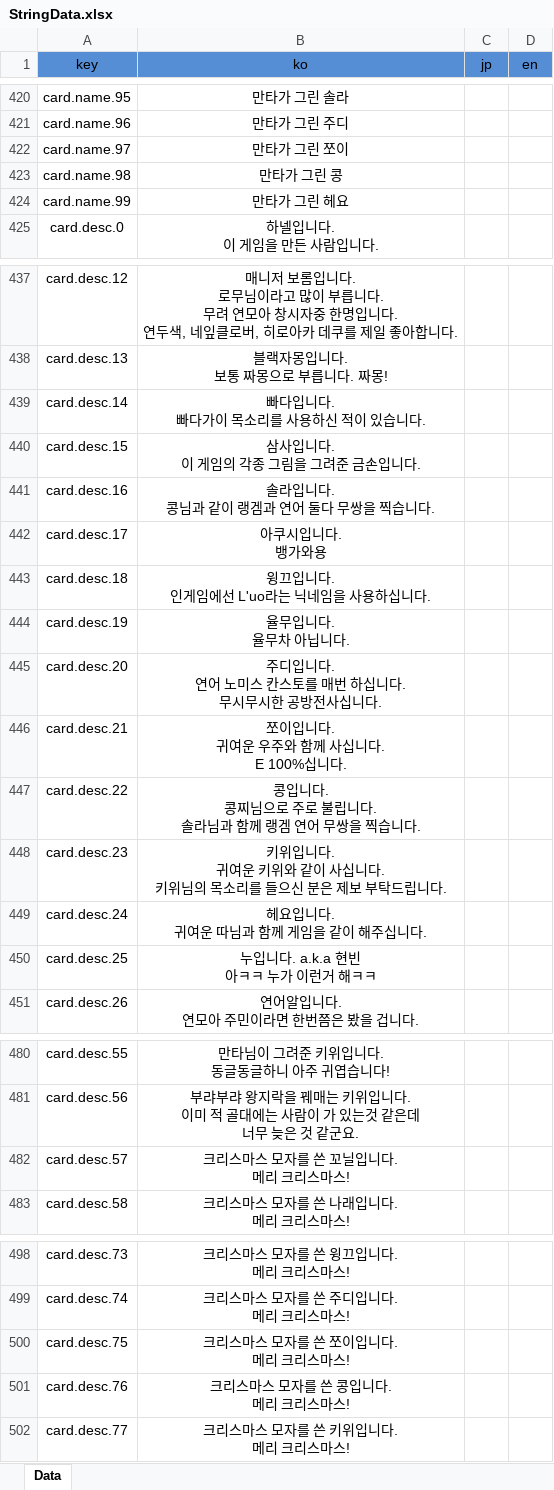
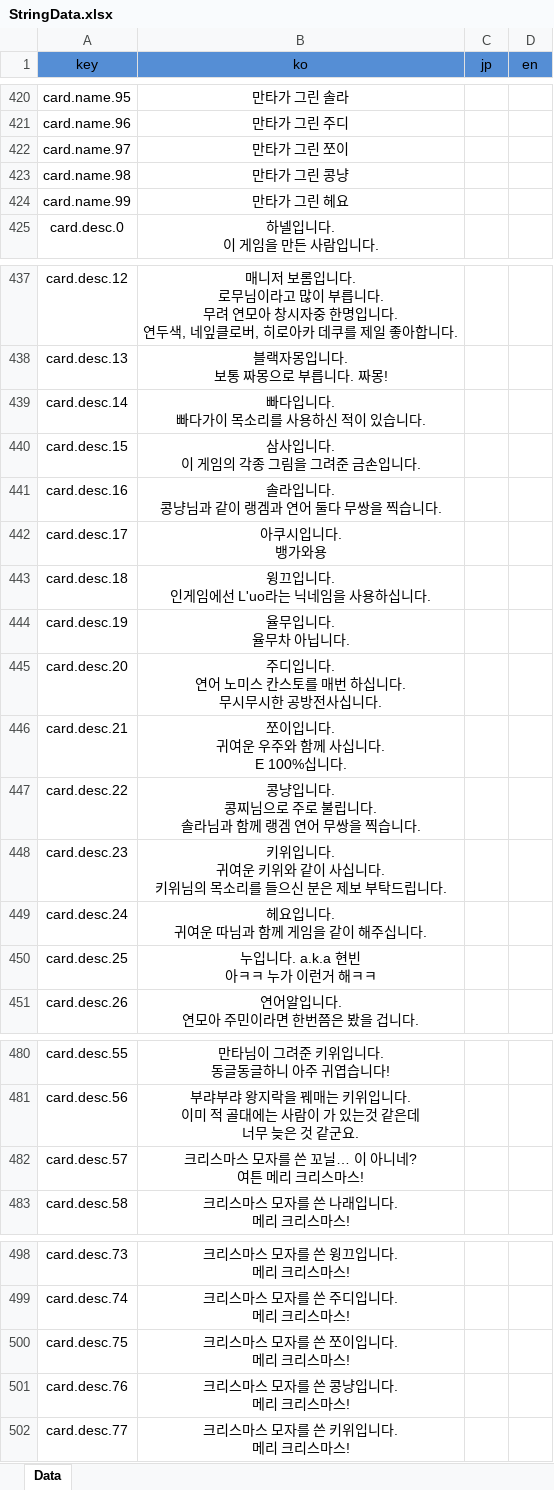
Before and after one commit to Hanel99/YMAMinigame, an Excel workbook: Assets/AddressableResource/Data/Excels/StringData.xlsx, sheet Data, drawn as a sheet; only a part is shown, gaps mark what is left out; values as stored, in another font and other column widths than the file's, no borders; conditional formats not drawn; ↵ is a line break in a cell; the diff covers the shown part only; the diff names each change by its address in the sheet, - before the commit and + after, or states it on an @@ line.

```diff
--- a/Assets/AddressableResource/Data/Excels/StringData.xlsx (sheet Data)
+++ b/Assets/AddressableResource/Data/Excels/StringData.xlsx (sheet Data)
-B423 (ko): 만타가 그린 콩
+B423 (ko): 만타가 그린 콩냥
-B441 (ko): 솔라입니다. ↵ 콩님과 같이 랭겜과 연어 둘다 무쌍을 찍습니다.
+B441 (ko): 솔라입니다. ↵ 콩냥님과 같이 랭겜과 연어 둘다 무쌍을 찍습니다.
-B447 (ko): 콩입니다. ↵ 콩찌님으로 주로 불립니다. ↵ 솔라님과 함께 랭겜 연어 무쌍을 찍습니다.
+B447 (ko): 콩냥입니다. ↵ 콩찌님으로 주로 불립니다. ↵ 솔라님과 함께 랭겜 연어 무쌍을 찍습니다.
-B482 (ko): 크리스마스 모자를 쓴 꼬닐입니다. ↵ 메리 크리스마스!
+B482 (ko): 크리스마스 모자를 쓴 꼬닐… 이 아니네? ↵ 여튼 메리 크리스마스!
-B501 (ko): 크리스마스 모자를 쓴 콩입니다. ↵ 메리 크리스마스!
+B501 (ko): 크리스마스 모자를 쓴 콩냥입니다. ↵ 메리 크리스마스!
```
Also changed, not shown: 6 edited cells elsewhere in this sheet, 3 other files.
